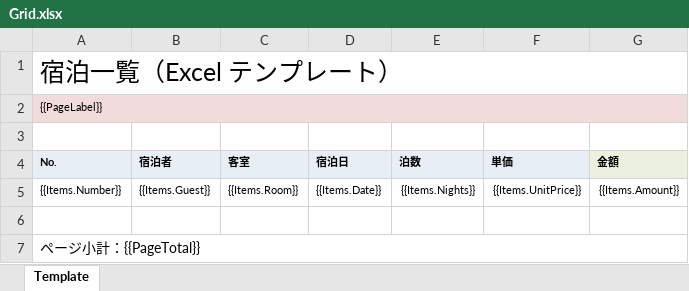
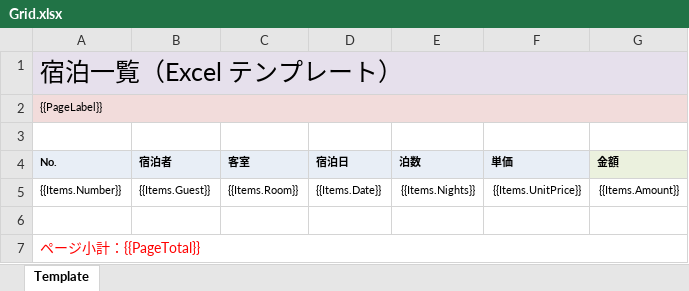
Before and after one commit to ogisyouryuu/PrintSharp, an Excel workbook: demos/PrintSharp.WinForms.Demo/Templates/Grid.xlsx, sheet Template, drawn as a sheet; values as stored, in another font and other column widths than the file's, no borders; the diff names each change by its address in the sheet, - before the commit and + after, or states it on an @@ line.

Commit message:
DataSet Demo

```diff
--- a/demos/PrintSharp.WinForms.Demo/Templates/Grid.xlsx (sheet Template)
+++ b/demos/PrintSharp.WinForms.Demo/Templates/Grid.xlsx (sheet Template)
-A1:G1 fill: none
+A1:G1 fill: #E6E0EC
-A7 text colour: black
+A7 text colour: #FF0000
```
Also changed, not shown: 7 other files.
